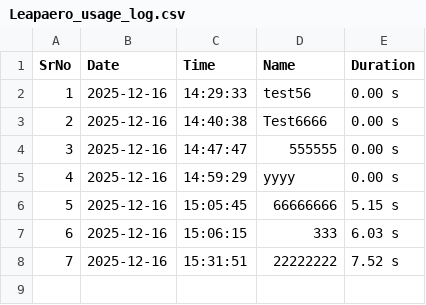
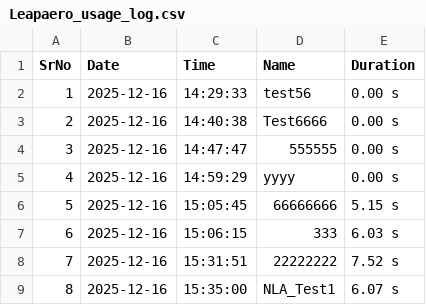
Before and after one commit to Patil-Samarth/TSUsageLogs, a CSV file: logs/Leapaero_usage_log.csv, drawn as a sheet.

Commit message:
Update usage log

```diff
--- a/logs/Leapaero_usage_log.csv
+++ b/logs/Leapaero_usage_log.csv
@@ -8 +8,2 @@ SrNo,Date,Time,Name,Duration
 7,2025-12-16,15:31:51,22222222,7.52 s
+8,2025-12-16,15:35:00,NLA_Test1,6.07 s
```
